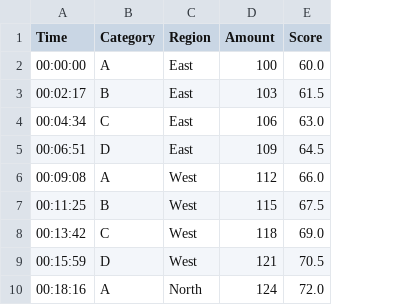
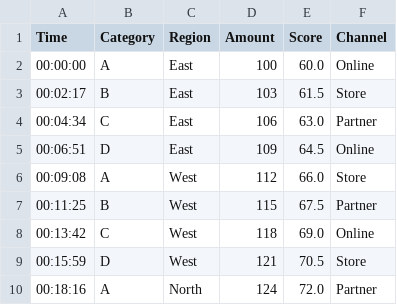
Before and after one commit to ThereWasAYang/ExcelProc, a CSV file: inputs/test_input_100rows.csv, drawn as a sheet; only a part is shown; the diff names each change by its address in the sheet, - before the commit and + after, or states it on an @@ line.

Commit message:
Regenerate CSV test data with a filter column

```diff
--- a/inputs/test_input_100rows.csv
+++ b/inputs/test_input_100rows.csv
+column F (Channel), rows 2-10: Online | Store | Partner | Online | Store | Partner | Online | Store | Partner
```
